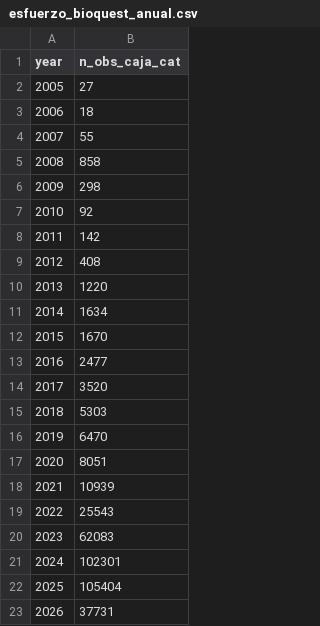
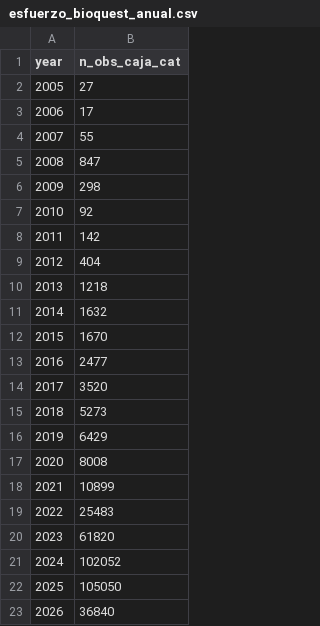
Before and after one commit to yespi/biofauna, a CSV file: papers/especies_invasoras_cataluna/material/esfuerzo_bioquest_anual.csv, drawn as a sheet.

```diff
--- a/papers/especies_invasoras_cataluna/material/esfuerzo_bioquest_anual.csv
+++ b/papers/especies_invasoras_cataluna/material/esfuerzo_bioquest_anual.csv
@@ -2,5 +2,5 @@ year,n_obs_caja_cat
 2005,27
-2006,18
+2006,17
 2007,55
-2008,858
+2008,847
 2009,298
@@ -8,5 +8,5 @@ year,n_obs_caja_cat
 2011,142
-2012,408
-2013,1220
-2014,1634
+2012,404
+2013,1218
+2014,1632
 2015,1670
@@ -14,10 +14,10 @@ year,n_obs_caja_cat
 2017,3520
-2018,5303
-2019,6470
-2020,8051
-2021,10939
-2022,25543
-2023,62083
-2024,102301
-2025,105404
-2026,37731
+2018,5273
+2019,6429
+2020,8008
+2021,10899
+2022,25483
+2023,61820
+2024,102052
+2025,105050
+2026,36840
```
Also changed, not shown: papers/especies_invasoras_cataluna/material/glm_tendencias_20261015.csv, 5 other files.
